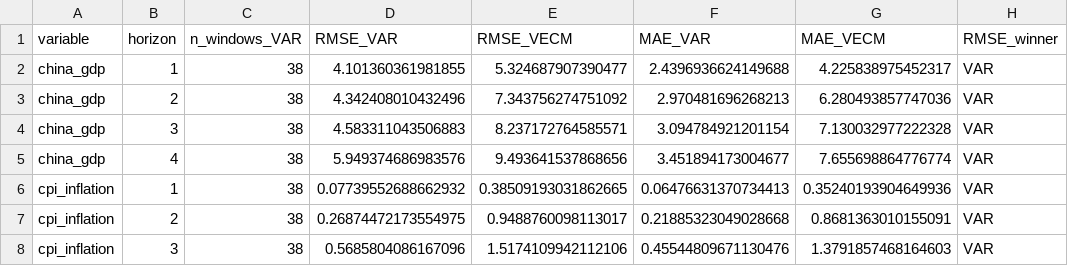
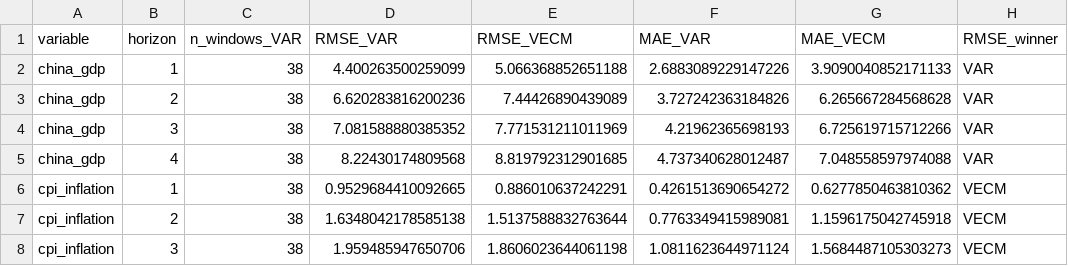
Before and after one commit to 4minutes-chung/Hong-Kong, a CSV file: output/var_vecm_backtest_comparison.csv, drawn as a sheet; only a part is shown; the diff covers the shown part only; the diff names each change by its address in the sheet, - before the commit and + after, or states it on an @@ line.

```diff
--- a/output/var_vecm_backtest_comparison.csv
+++ b/output/var_vecm_backtest_comparison.csv
-D2 (RMSE_VAR): 4.101360361981855
+D2 (RMSE_VAR): 4.400263500259099
-E2 (RMSE_VECM): 5.324687907390477
+E2 (RMSE_VECM): 5.066368852651188
-F2 (MAE_VAR): 2.4396936624149688
+F2 (MAE_VAR): 2.6883089229147226
-G2 (MAE_VECM): 4.225838975452317
+G2 (MAE_VECM): 3.9090040852171133
-D3 (RMSE_VAR): 4.342408010432496
+D3 (RMSE_VAR): 6.620283816200236
-E3 (RMSE_VECM): 7.343756274751092
+E3 (RMSE_VECM): 7.44426890439089
-F3 (MAE_VAR): 2.970481696268213
+F3 (MAE_VAR): 3.727242363184826
-G3 (MAE_VECM): 6.280493857747036
+G3 (MAE_VECM): 6.265667284568628
-D4 (RMSE_VAR): 4.583311043506883
+D4 (RMSE_VAR): 7.081588880385352
-E4 (RMSE_VECM): 8.237172764585571
+E4 (RMSE_VECM): 7.771531211011969
-F4 (MAE_VAR): 3.094784921201154
+F4 (MAE_VAR): 4.21962365698193
-G4 (MAE_VECM): 7.130032977222328
+G4 (MAE_VECM): 6.725619715712266
-D5 (RMSE_VAR): 5.949374686983576
+D5 (RMSE_VAR): 8.22430174809568
-E5 (RMSE_VECM): 9.493641537868656
+E5 (RMSE_VECM): 8.819792312901685
-F5 (MAE_VAR): 3.451894173004677
+F5 (MAE_VAR): 4.737340628012487
-G5 (MAE_VECM): 7.655698864776774
+G5 (MAE_VECM): 7.048558597974088
-D6 (RMSE_VAR): 0.07739552688662932
+D6 (RMSE_VAR): 0.9529684410092665
-E6 (RMSE_VECM): 0.38509193031862665
+E6 (RMSE_VECM): 0.886010637242291
-F6 (MAE_VAR): 0.06476631370734413
+F6 (MAE_VAR): 0.4261513690654272
-G6 (MAE_VECM): 0.35240193904649936
+G6 (MAE_VECM): 0.6277850463810362
-H6:H8 (RMSE_winner): VAR
+H6:H8 (RMSE_winner): VECM
-D7 (RMSE_VAR): 0.26874472173554975
+D7 (RMSE_VAR): 1.6348042178585138
-E7 (RMSE_VECM): 0.9488760098113017
+E7 (RMSE_VECM): 1.5137588832763644
-F7 (MAE_VAR): 0.21885323049028668
+F7 (MAE_VAR): 0.7763349415989081
-G7 (MAE_VECM): 0.8681363010155091
+G7 (MAE_VECM): 1.1596175042745918
-D8 (RMSE_VAR): 0.5685804086167096
+D8 (RMSE_VAR): 1.959485947650706
-E8 (RMSE_VECM): 1.5174109942112106
+E8 (RMSE_VECM): 1.8606023644061198
-F8 (MAE_VAR): 0.45544809671130476
+F8 (MAE_VAR): 1.0811623644971124
-G8 (MAE_VECM): 1.3791857468164603
+G8 (MAE_VECM): 1.5684487105303273
```
Also changed, not shown: 76 edited cells elsewhere in this file, data/hk_macro_quarterly.csv, data/hk_macro_quarterly_real.csv, 18 other files.
